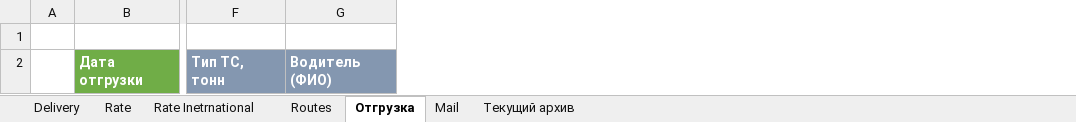
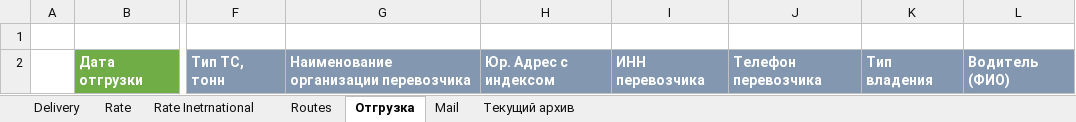
Before and after one commit to micro-solution/DomesticTransport, an Excel workbook: DomesticTransport/DomesticTransport.xlsx, sheet Отгрузка, drawn as a sheet; only a part is shown, gaps mark what is left out; values as stored, in another font and other column widths than the file's, no borders; conditional formats and table styles not drawn; the diff names each change by its address in the sheet, - before the commit and + after, or states it on an @@ line.

```diff
--- a/DomesticTransport/DomesticTransport.xlsx (sheet Отгрузка)
+++ b/DomesticTransport/DomesticTransport.xlsx (sheet Отгрузка)
+column G, row 2: Наименование организации перевозчика
+column H, row 2: Юр. Адрес с индексом
+column I, row 2: ИНН перевозчика
+column J, row 2: Телефон перевозчика
+column K, row 2: Тип владения
```
Also changed, not shown: sheet Текущий архив, sheet Delivery, 11 other files.
